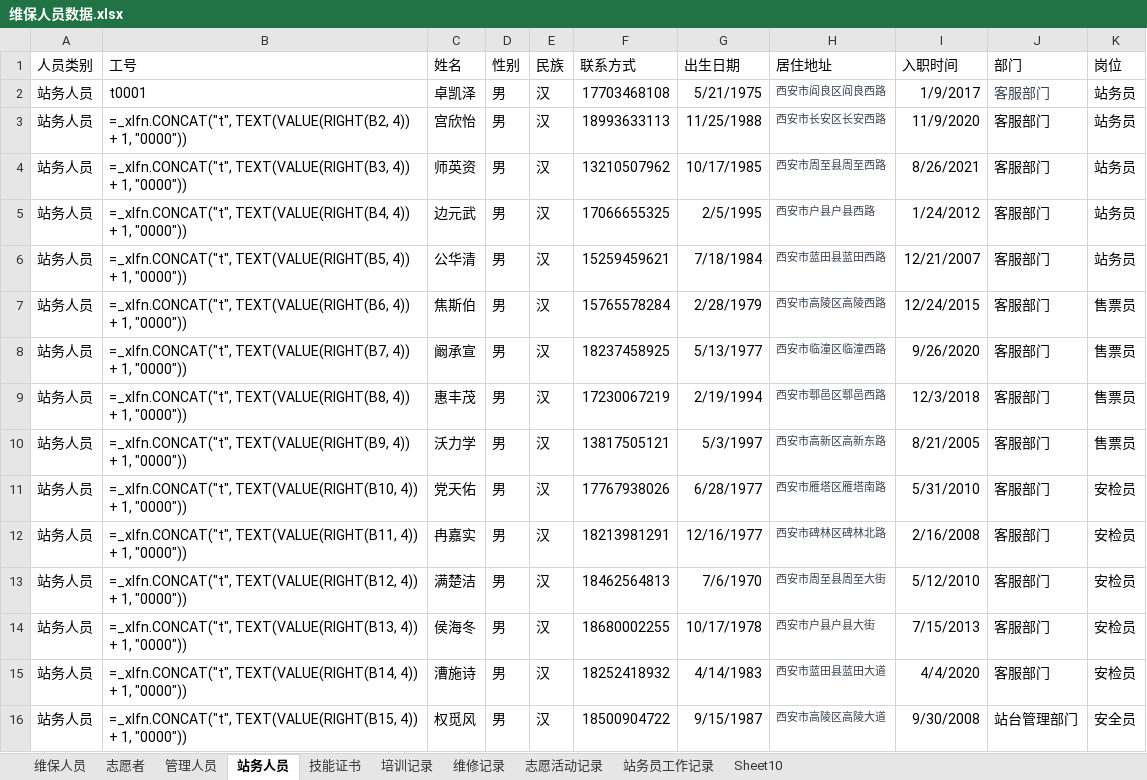
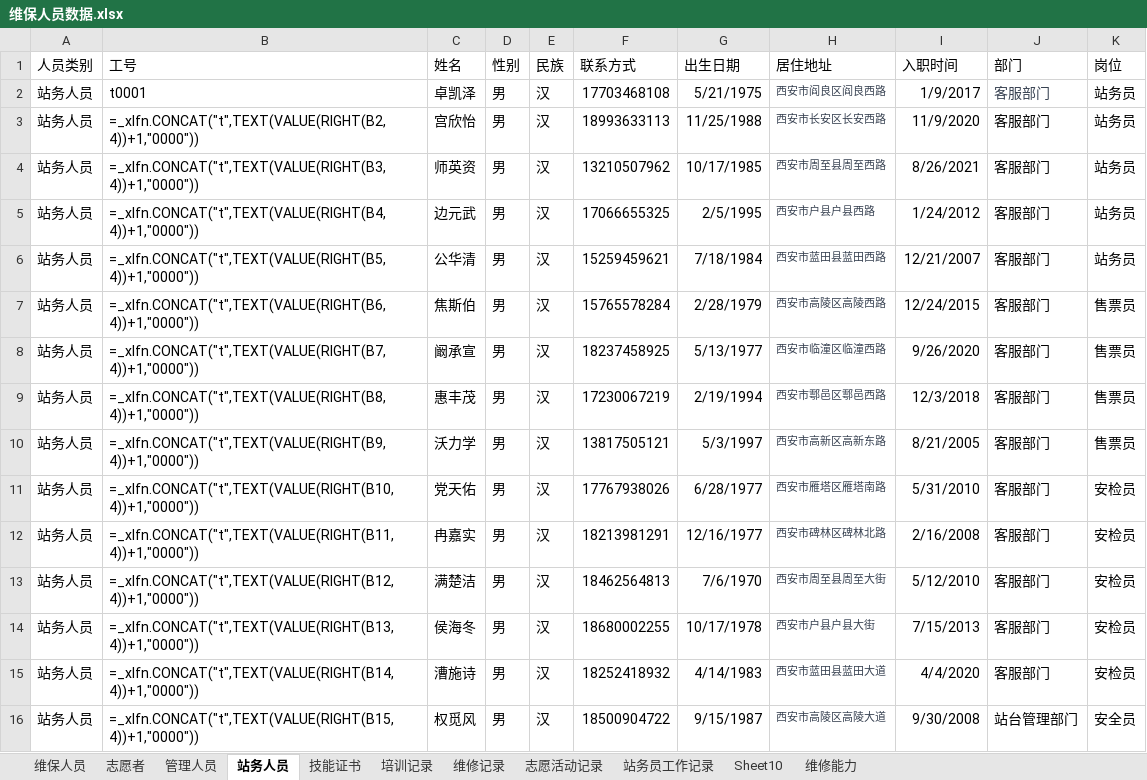
Before and after one commit to QippyXiong/SubwayMaintenancePersonnelKnowledgeGraphGeneration, an Excel workbook: data/database/Synthesis/维保人员数据.xlsx, sheet 站务人员, drawn as a sheet; only a part is shown; values as stored, in another font and other column widths than the file's, no borders; formulas are shown in place of their values; the diff covers the shown part only; the diff names each change by its address in the sheet, - before the commit and + after, or states it on an @@ line.

```diff
--- a/data/database/Synthesis/维保人员数据.xlsx (sheet 站务人员)
+++ b/data/database/Synthesis/维保人员数据.xlsx (sheet 站务人员)
+sheet tab: 维修能力
-B3 (工号): =_xlfn.CONCAT("t", TEXT(VALUE(RIGHT(B2, 4)) + 1, "0000"))
+B3 (工号): =_xlfn.CONCAT("t",TEXT(VALUE(RIGHT(B2,4))+1,"0000"))
-B4 (工号): =_xlfn.CONCAT("t", TEXT(VALUE(RIGHT(B3, 4)) + 1, "0000"))
+B4 (工号): =_xlfn.CONCAT("t",TEXT(VALUE(RIGHT(B3,4))+1,"0000"))
-B5 (工号): =_xlfn.CONCAT("t", TEXT(VALUE(RIGHT(B4, 4)) + 1, "0000"))
+B5 (工号): =_xlfn.CONCAT("t",TEXT(VALUE(RIGHT(B4,4))+1,"0000"))
-B6 (工号): =_xlfn.CONCAT("t", TEXT(VALUE(RIGHT(B5, 4)) + 1, "0000"))
+B6 (工号): =_xlfn.CONCAT("t",TEXT(VALUE(RIGHT(B5,4))+1,"0000"))
-B7 (工号): =_xlfn.CONCAT("t", TEXT(VALUE(RIGHT(B6, 4)) + 1, "0000"))
+B7 (工号): =_xlfn.CONCAT("t",TEXT(VALUE(RIGHT(B6,4))+1,"0000"))
-B8 (工号): =_xlfn.CONCAT("t", TEXT(VALUE(RIGHT(B7, 4)) + 1, "0000"))
+B8 (工号): =_xlfn.CONCAT("t",TEXT(VALUE(RIGHT(B7,4))+1,"0000"))
-B9 (工号): =_xlfn.CONCAT("t", TEXT(VALUE(RIGHT(B8, 4)) + 1, "0000"))
+B9 (工号): =_xlfn.CONCAT("t",TEXT(VALUE(RIGHT(B8,4))+1,"0000"))
-B10 (工号): =_xlfn.CONCAT("t", TEXT(VALUE(RIGHT(B9, 4)) + 1, "0000"))
+B10 (工号): =_xlfn.CONCAT("t",TEXT(VALUE(RIGHT(B9,4))+1,"0000"))
-B11 (工号): =_xlfn.CONCAT("t", TEXT(VALUE(RIGHT(B10, 4)) + 1, "0000"))
+B11 (工号): =_xlfn.CONCAT("t",TEXT(VALUE(RIGHT(B10,4))+1,"0000"))
-B12 (工号): =_xlfn.CONCAT("t", TEXT(VALUE(RIGHT(B11, 4)) + 1, "0000"))
+B12 (工号): =_xlfn.CONCAT("t",TEXT(VALUE(RIGHT(B11,4))+1,"0000"))
-B13 (工号): =_xlfn.CONCAT("t", TEXT(VALUE(RIGHT(B12, 4)) + 1, "0000"))
+B13 (工号): =_xlfn.CONCAT("t",TEXT(VALUE(RIGHT(B12,4))+1,"0000"))
-B14 (工号): =_xlfn.CONCAT("t", TEXT(VALUE(RIGHT(B13, 4)) + 1, "0000"))
+B14 (工号): =_xlfn.CONCAT("t",TEXT(VALUE(RIGHT(B13,4))+1,"0000"))
-B15 (工号): =_xlfn.CONCAT("t", TEXT(VALUE(RIGHT(B14, 4)) + 1, "0000"))
+B15 (工号): =_xlfn.CONCAT("t",TEXT(VALUE(RIGHT(B14,4))+1,"0000"))
-B16 (工号): =_xlfn.CONCAT("t", TEXT(VALUE(RIGHT(B15, 4)) + 1, "0000"))
+B16 (工号): =_xlfn.CONCAT("t",TEXT(VALUE(RIGHT(B15,4))+1,"0000"))
```
Also changed, not shown: 14 edited cells elsewhere in this sheet, sheet 志愿者, sheet 管理人员, sheet 维保人员, sheet 志愿活动记录, sheet 维修记录, 18 other files.
